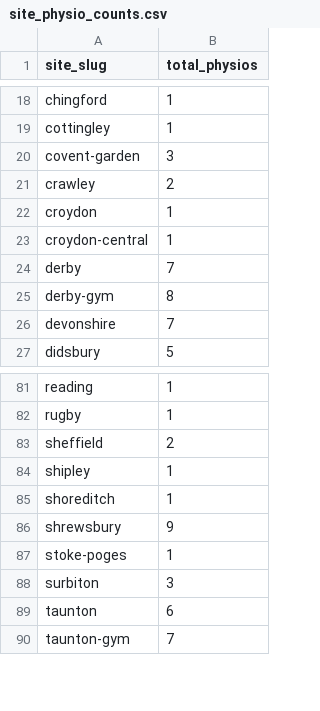
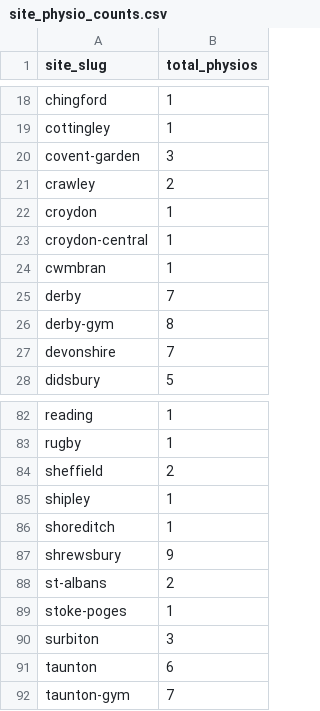
Before and after one commit to Markie454/nuffield-physio-dashboard, a CSV file: site_physio_counts.csv, drawn as a sheet; only a part is shown, gaps mark what is left out.

```diff
--- a/site_physio_counts.csv
+++ b/site_physio_counts.csv
@@ -23,2 +23,3 @@ croydon,1
 croydon-central,1
+cwmbran,1
 derby,7
@@ -86,2 +87,3 @@ shoreditch,1
 shrewsbury,9
+st-albans,2
 stoke-poges,1
```
Also changed, not shown: all_sites_day_summary.csv, all_sites_slots.csv, 3 other files.
